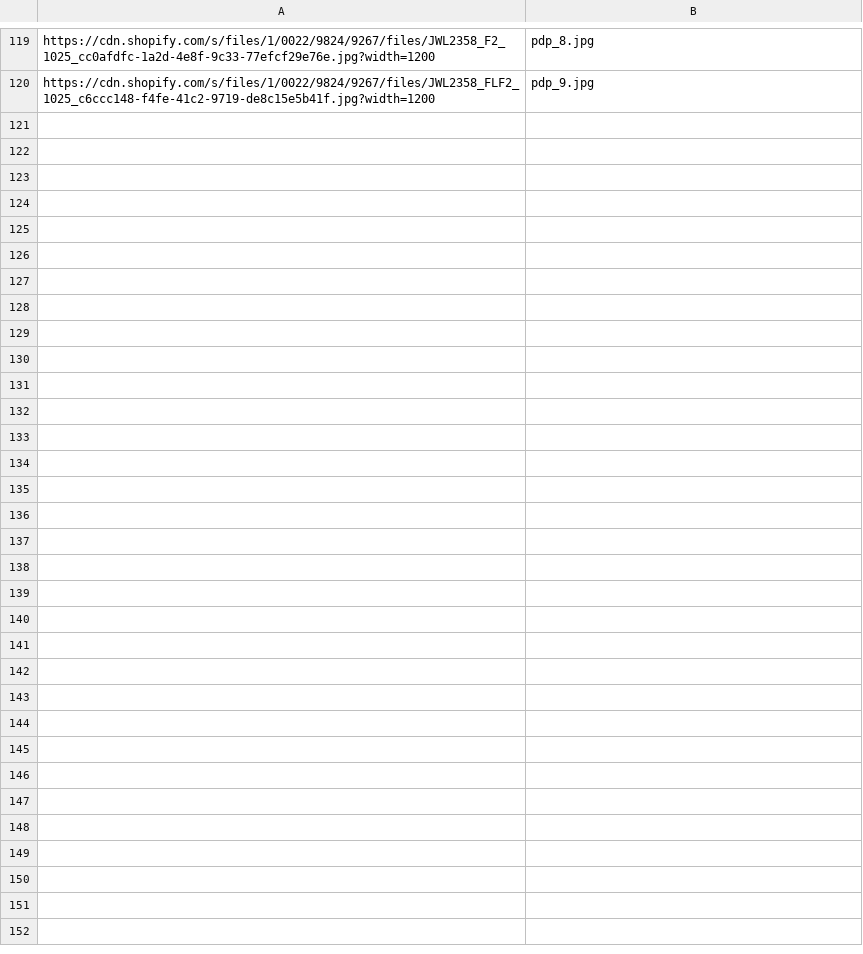
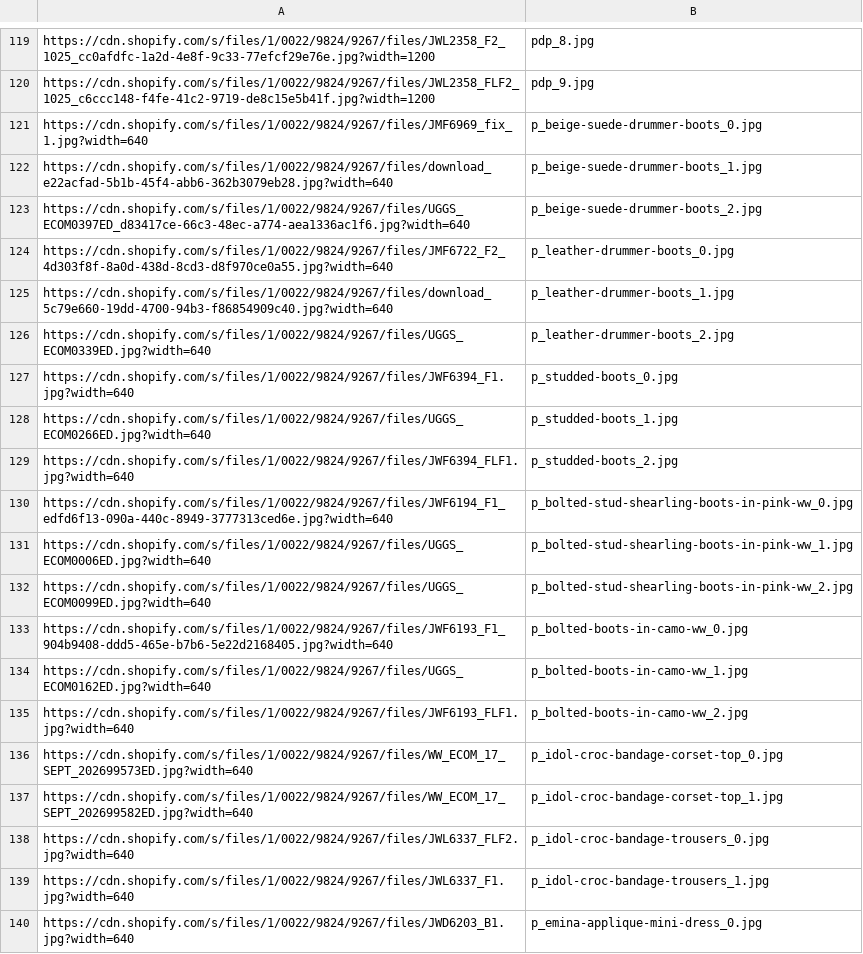
Before and after one commit to Adam-physics/TikTok-video-maker, a TSV file: jaded-london/tools/images.tsv, drawn as a sheet; only a part is shown, gaps mark what is left out; the diff covers the shown part only.

```diff
--- a/jaded-london/tools/images.tsv
+++ b/jaded-london/tools/images.tsv
@@ -120 +120,21 @@ https://cdn.shopify.com/s/files/1/0022/9824/9267/files/JWL2358_F2_1025_cc0afdfc-
 https://cdn.shopify.com/s/files/1/0022/9824/9267/files/JWL2358_FLF2_1025_c6ccc148-f4fe-41c2-9719-de8c15e5b41f.jpg?width=1200	pdp_9.jpg
+https://cdn.shopify.com/s/files/1/0022/9824/9267/files/JMF6969_fix_1.jpg?width=640	p_beige-suede-drummer-boots_0.jpg
+https://cdn.shopify.com/s/files/1/0022/9824/9267/files/download_e22acfad-5b1b-45f4-abb6-362b3079eb28.jpg?width=640	p_beige-suede-drummer-boots_1.jpg
+https://cdn.shopify.com/s/files/1/0022/9824/9267/files/UGGS_ECOM0397ED_d83417ce-66c3-48ec-a774-aea1336ac1f6.jpg?width=640	p_beige-suede-drummer-boots_2.jpg
+https://cdn.shopify.com/s/files/1/0022/9824/9267/files/JMF6722_F2_4d303f8f-8a0d-438d-8cd3-d8f970ce0a55.jpg?width=640	p_leather-drummer-boots_0.jpg
+https://cdn.shopify.com/s/files/1/0022/9824/9267/files/download_5c79e660-19dd-4700-94b3-f86854909c40.jpg?width=640	p_leather-drummer-boots_1.jpg
+https://cdn.shopify.com/s/files/1/0022/9824/9267/files/UGGS_ECOM0339ED.jpg?width=640	p_leather-drummer-boots_2.jpg
+https://cdn.shopify.com/s/files/1/0022/9824/9267/files/JWF6394_F1.jpg?width=640	p_studded-boots_0.jpg
+https://cdn.shopify.com/s/files/1/0022/9824/9267/files/UGGS_ECOM0266ED.jpg?width=640	p_studded-boots_1.jpg
+https://cdn.shopify.com/s/files/1/0022/9824/9267/files/JWF6394_FLF1.jpg?width=640	p_studded-boots_2.jpg
+https://cdn.shopify.com/s/files/1/0022/9824/9267/files/JWF6194_F1_edfd6f13-090a-440c-8949-3777313ced6e.jpg?width=640	p_bolted-stud-shearling-boots-in-pink-ww_0.jpg
+https://cdn.shopify.com/s/files/1/0022/9824/9267/files/UGGS_ECOM0006ED.jpg?width=640	p_bolted-stud-shearling-boots-in-pink-ww_1.jpg
+https://cdn.shopify.com/s/files/1/0022/9824/9267/files/UGGS_ECOM0099ED.jpg?width=640	p_bolted-stud-shearling-boots-in-pink-ww_2.jpg
+https://cdn.shopify.com/s/files/1/0022/9824/9267/files/JWF6193_F1_904b9408-ddd5-465e-b7b6-5e22d2168405.jpg?width=640	p_bolted-boots-in-camo-ww_0.jpg
+https://cdn.shopify.com/s/files/1/0022/9824/9267/files/UGGS_ECOM0162ED.jpg?width=640	p_bolted-boots-in-camo-ww_1.jpg
+https://cdn.shopify.com/s/files/1/0022/9824/9267/files/JWF6193_FLF1.jpg?width=640	p_bolted-boots-in-camo-ww_2.jpg
+https://cdn.shopify.com/s/files/1/0022/9824/9267/files/WW_ECOM_17_SEPT_202699573ED.jpg?width=640	p_idol-croc-bandage-corset-top_0.jpg
+https://cdn.shopify.com/s/files/1/0022/9824/9267/files/WW_ECOM_17_SEPT_202699582ED.jpg?width=640	p_idol-croc-bandage-corset-top_1.jpg
+https://cdn.shopify.com/s/files/1/0022/9824/9267/files/JWL6337_FLF2.jpg?width=640	p_idol-croc-bandage-trousers_0.jpg
+https://cdn.shopify.com/s/files/1/0022/9824/9267/files/JWL6337_F1.jpg?width=640	p_idol-croc-bandage-trousers_1.jpg
+https://cdn.shopify.com/s/files/1/0022/9824/9267/files/JWD6203_B1.jpg?width=640	p_emina-applique-mini-dress_0.jpg
```
Also changed, not shown: 19 added rows elsewhere in this file, 6 other files.
